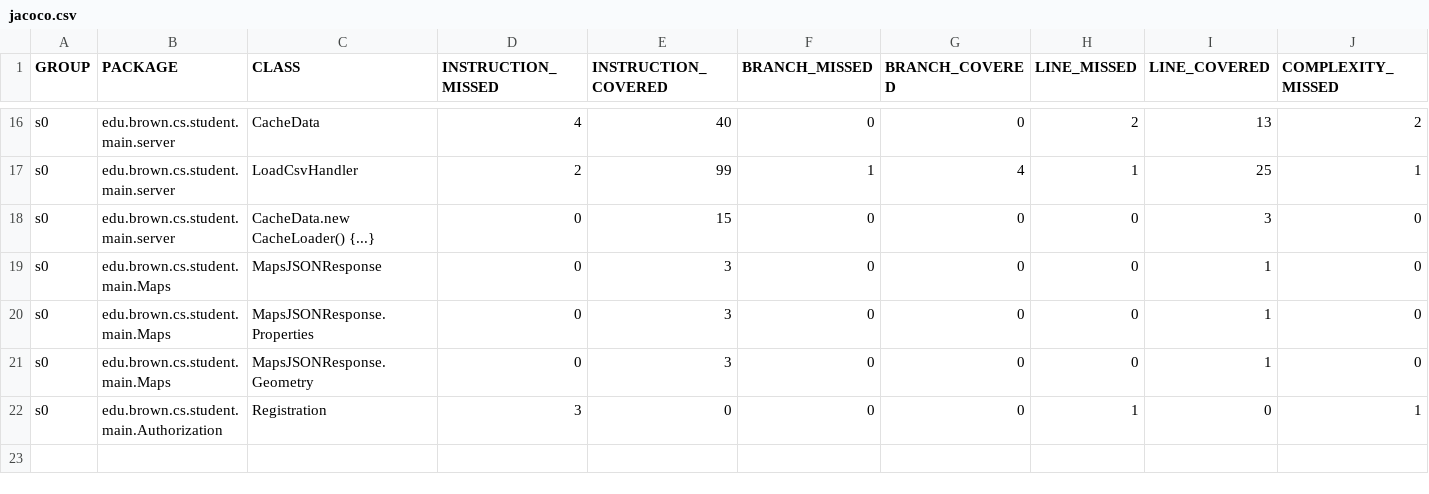
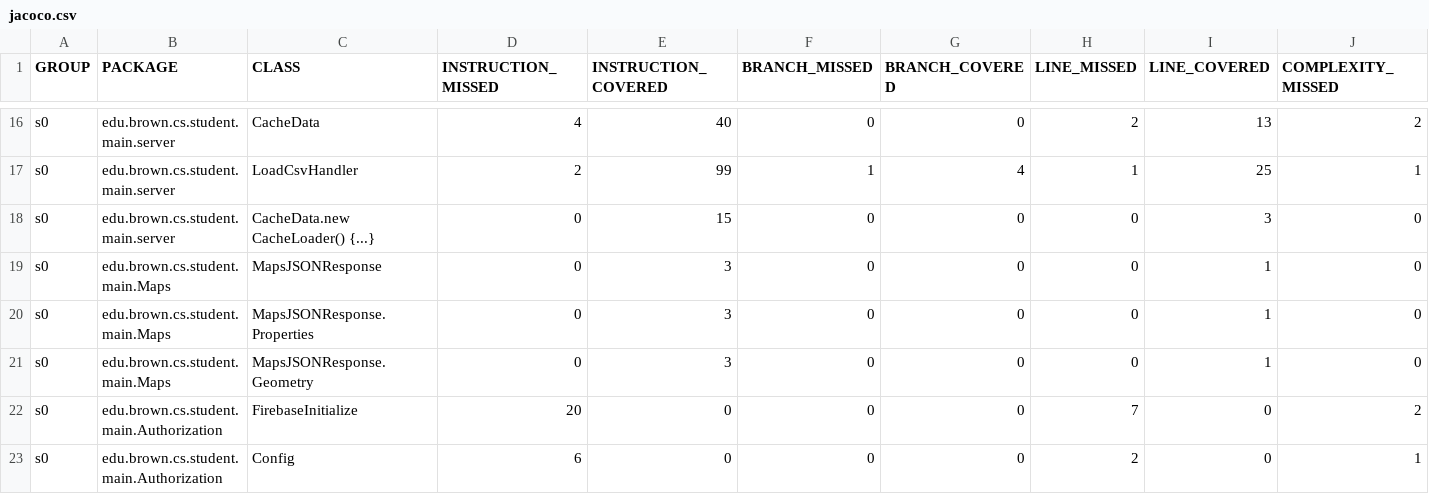
Before and after one commit to cs0320-f23/term-project-ealpay-rgonza27-jeblack-gsingh32, a CSV file: backend/target/site/jacoco/jacoco.csv, drawn as a sheet; only a part is shown, gaps mark what is left out; addresses are those after the commit; rows hold the shown columns only; the diff names each change by its address in the sheet, - before the commit and + after, or states it on an @@ line.

Commit message:
feat: the backend is now able to register a user to our firebase services

```diff
--- a/backend/target/site/jacoco/jacoco.csv
+++ b/backend/target/site/jacoco/jacoco.csv
+row 22: s0 | edu.brown.cs.student.main.Authorization | FirebaseInitialize | 20 | 0 | 0 | 0 | 7 | 0 | 2
-C23 (CLASS): Registration
+C23 (CLASS): Config
-D23 (INSTRUCTION_MISSED): 3
+D23 (INSTRUCTION_MISSED): 6
-H23 (LINE_MISSED): 1
+H23 (LINE_MISSED): 2
```
Also changed, not shown: 50 other files.
